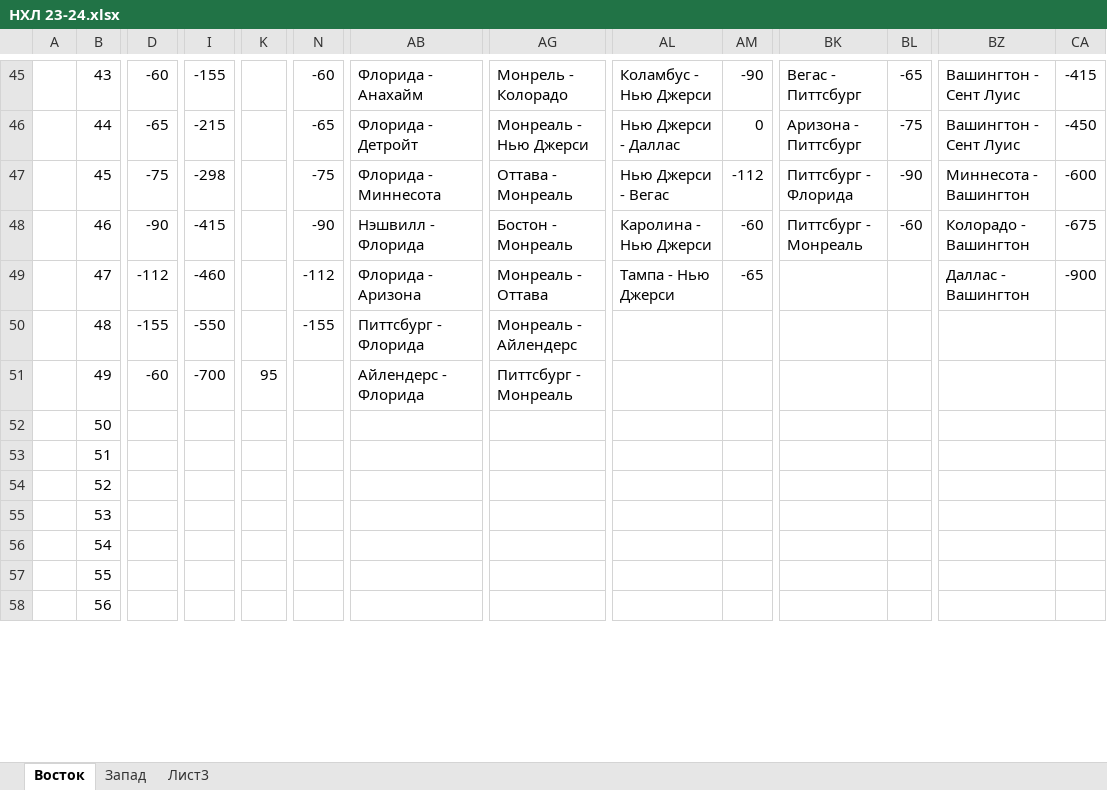
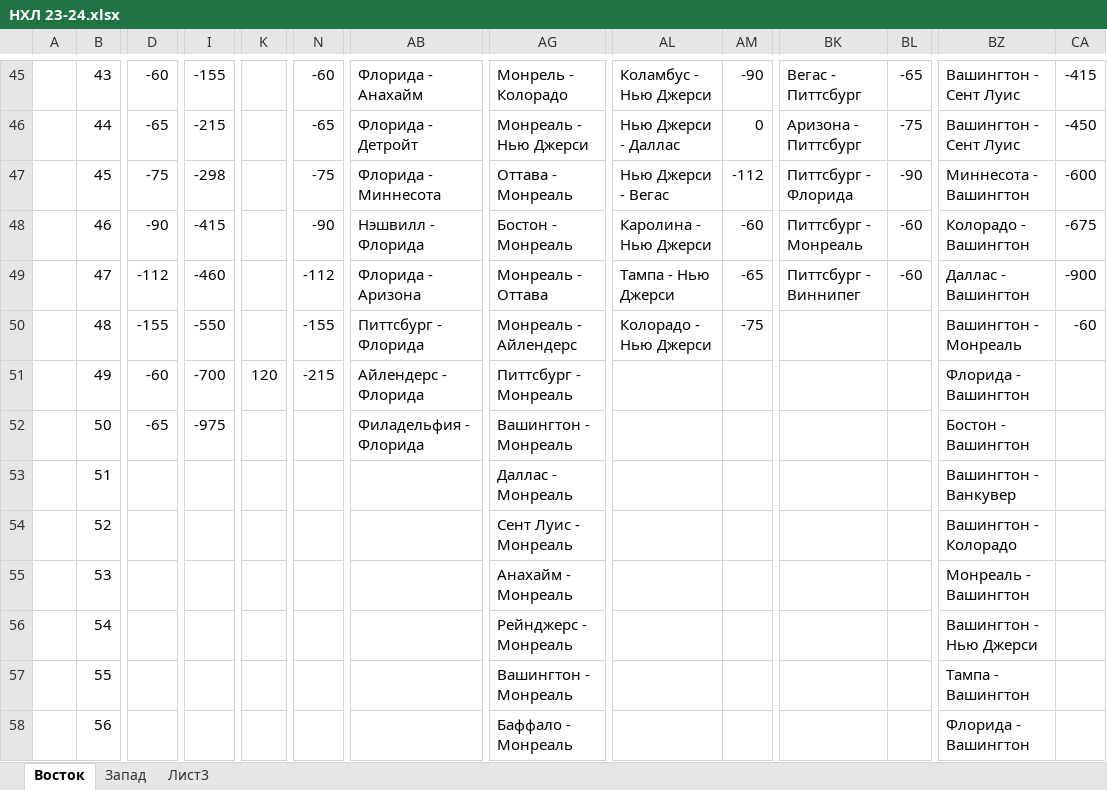
Before and after one commit to EugenySobyanin/Repository_1, an Excel workbook: Ставки/НХЛ 23-24.xlsx, sheet Восток, drawn as a sheet; only a part is shown, gaps mark what is left out; values as stored, in another font and other column widths than the file's, no cell formats; the diff covers the shown part only; the diff names each change by its address in the sheet, - before the commit and + after, or states it on an @@ line.

Commit message:
Ставки на НХЛ и КХЛ

```diff
--- a/Ставки/НХЛ 23-24.xlsx (sheet Восток)
+++ b/Ставки/НХЛ 23-24.xlsx (sheet Восток)
-BK49: (empty)
+BK49: Питтсбург - Виннипег
-BL49: (empty)
+BL49: -60
-AL50: (empty)
+AL50: Колорадо - Нью Джерси
-AM50: (empty)
+AM50: -75
-BZ50: (empty)
+BZ50: Вашингтон - Монреаль
-CA50: (empty)
+CA50: -60
-K51: 95
+K51: 120
-N51: (empty)
+N51: -215
-BZ51: (empty)
+BZ51: Флорида - Вашингтон
-D52: (empty)
+D52: -65
-I52: (empty)
+I52: -975
-AB52: (empty)
+AB52: Филадельфия - Флорида
-AG52: (empty)
+AG52: Вашингтон - Монреаль
-BZ52: (empty)
+BZ52: Бостон - Вашингтон
-AG53: (empty)
+AG53: Даллас - Монреаль
-BZ53: (empty)
+BZ53: Вашингтон - Ванкувер
-AG54: (empty)
+AG54: Сент Луис - Монреаль
-BZ54: (empty)
+BZ54: Вашингтон - Колорадо
-AG55: (empty)
+AG55: Анахайм - Монреаль
-BZ55: (empty)
+BZ55: Монреаль - Вашингтон
-AG56: (empty)
+AG56: Рейнджерс - Монреаль
-BZ56: (empty)
+BZ56: Вашингтон - Нью Джерси
-AG57: (empty)
+AG57: Вашингтон - Монреаль
-BZ57: (empty)
+BZ57: Тампа - Вашингтон
-AG58: (empty)
+AG58: Баффало - Монреаль
-BZ58: (empty)
+BZ58: Флорида - Вашингтон
```
Also changed, not shown: 70 edited cells elsewhere in this sheet, sheet Запад, cell formats, Ставки/КХЛ 23-24.xlsx.
